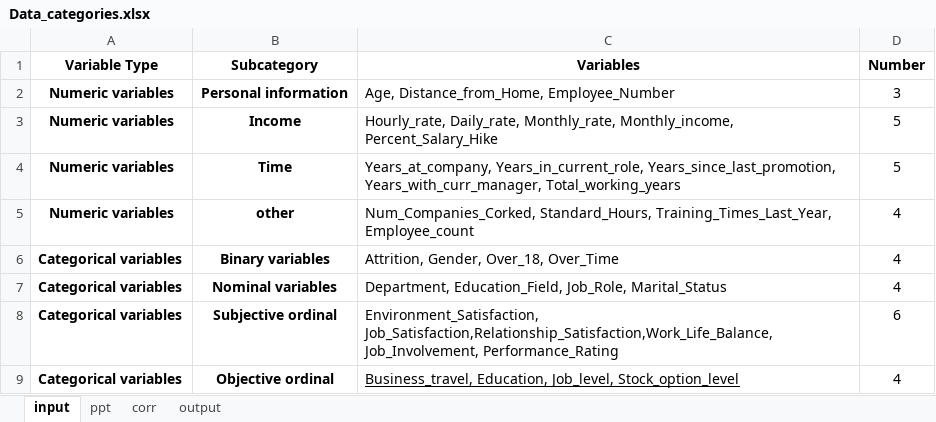
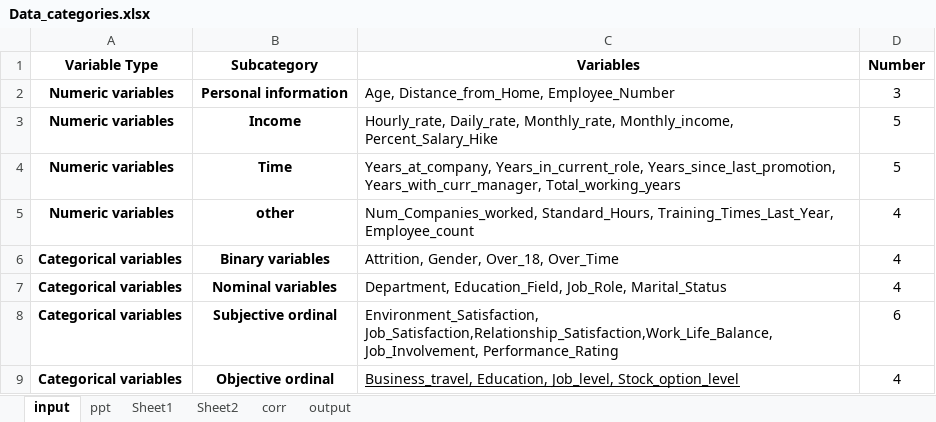
Before and after one commit to helenyxd/Econometrics-Midterm, an Excel workbook: data_exploration/Data_categories.xlsx, sheet input, drawn as a sheet; values as stored, in another font and other column widths than the file's, no borders; the diff names each change by its address in the sheet, - before the commit and + after, or states it on an @@ line.

```diff
--- a/data_exploration/Data_categories.xlsx (sheet input)
+++ b/data_exploration/Data_categories.xlsx (sheet input)
+sheet tab: Sheet1
+sheet tab: Sheet2
-C5 (Variables): Num_Companies_Corked, Standard_Hours, Training_Times_Last_Year,…
+C5 (Variables): Num_Companies_worked, Standard_Hours, Training_Times_Last_Year,…
```
Also changed, not shown: sheet ppt.
